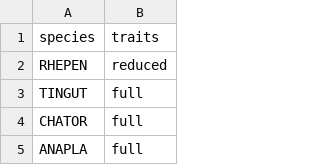
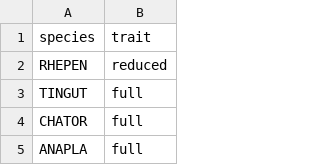
Before and after one commit to duchene/avian_flight_genomics, a TSV file: hpc/inputs/pheno_flight.tsv, drawn as a sheet; only a part is shown.

```diff
--- a/hpc/inputs/pheno_flight.tsv
+++ b/hpc/inputs/pheno_flight.tsv
@@ -1,2 +1,2 @@
-species	traits
+species	trait
 RHEPEN	reduced
```
Also changed, not shown: hpc/inputs/pheno_loading.tsv, hpc/inputs/pheno_migration.tsv, 10 other files.
